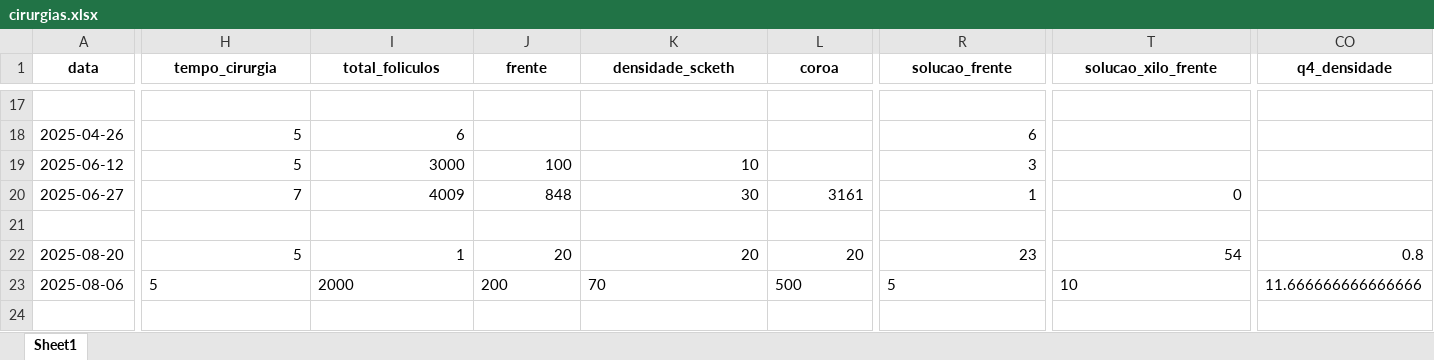
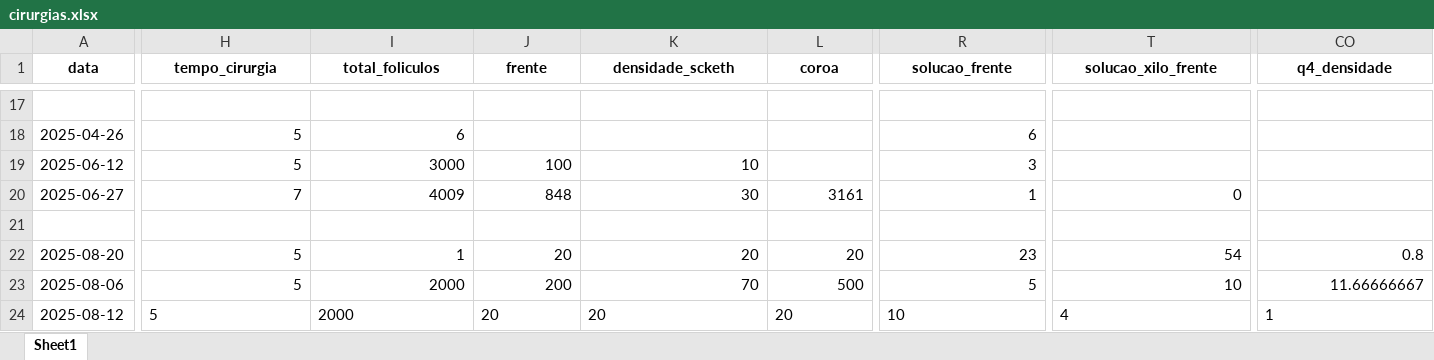
Before and after one commit to tubasile-alt/CapillaryTracker, an Excel workbook: cirurgias.xlsx, sheet Sheet1, drawn as a sheet; only a part is shown, gaps mark what is left out; values as stored, in another font and other column widths than the file's, no borders; rows hold the shown columns only; the diff covers the shown part only; the diff names each change by its address in the sheet, - before the commit and + after, or states it on an @@ line.

```diff
--- a/cirurgias.xlsx (sheet Sheet1)
+++ b/cirurgias.xlsx (sheet Sheet1)
-H23:L23 alignment: left
+H23:L23 alignment: right
-R23:T23 alignment: left
+R23:T23 alignment: right
-CO23 (q4_densidade): 11.666666666666666
+CO23 (q4_densidade): 11.66666667
+row 24: 2025-08-12 | 5 | 2000 | 20 | 20 | 20 | 10 | 4 | 1
```
Also changed, not shown: cell formats elsewhere in this sheet, 2 other files.
